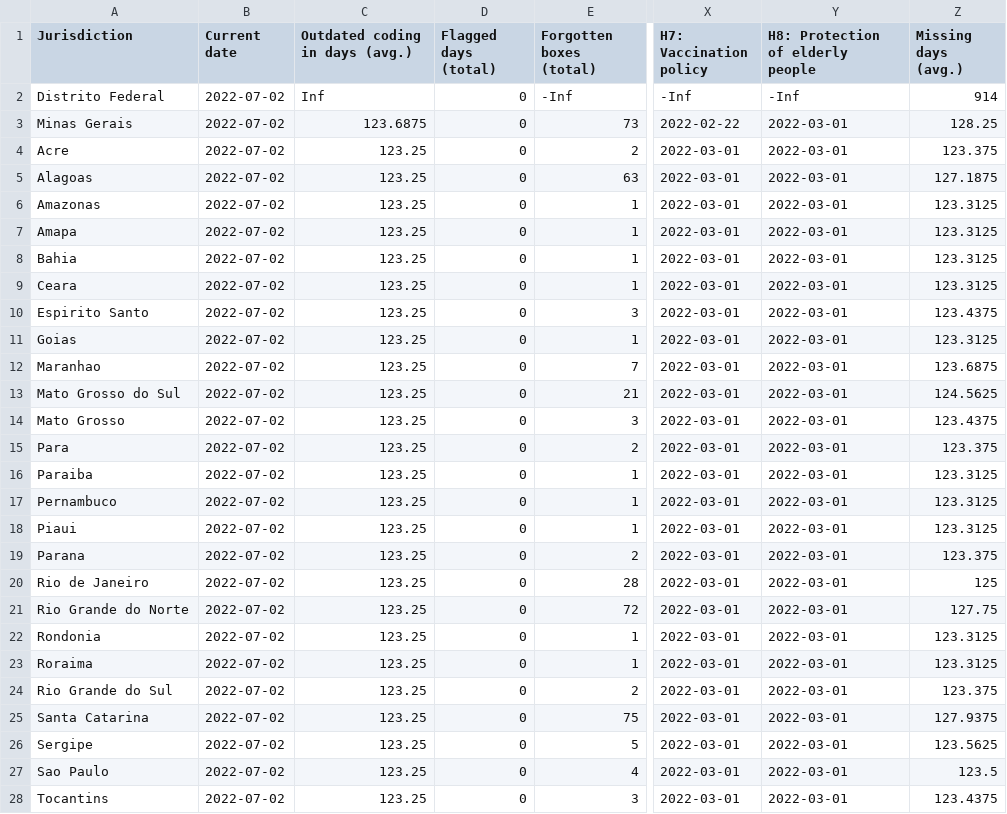
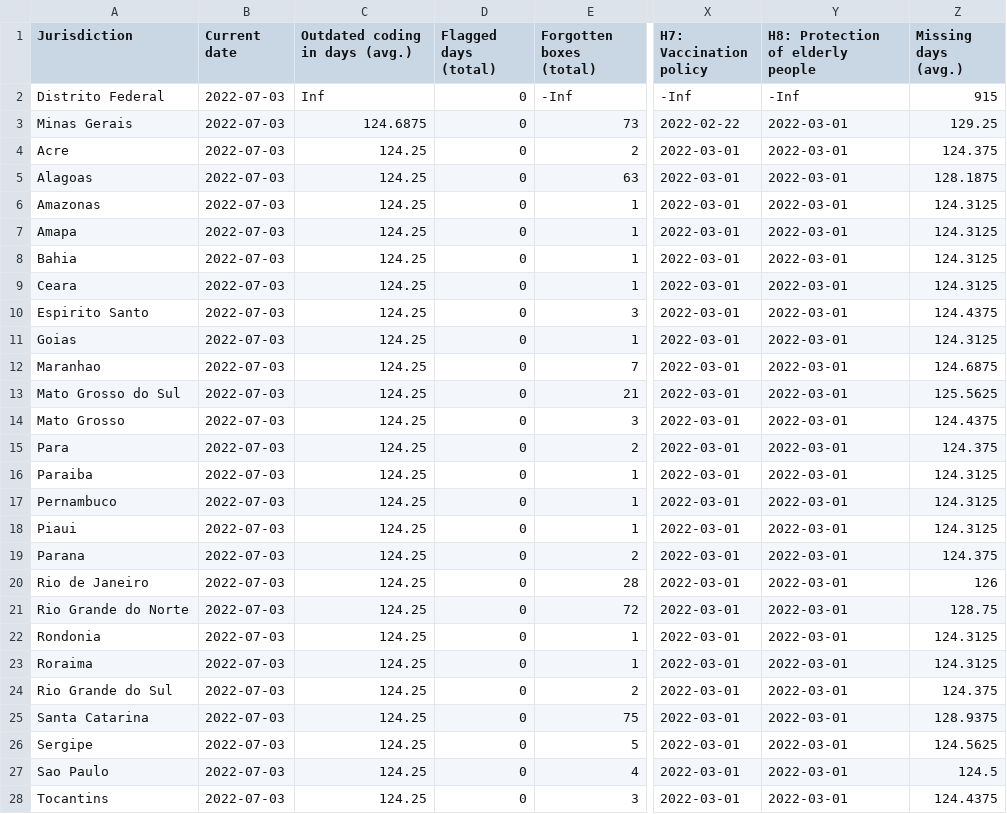
Before and after one commit to tatlowhelen/covid-policy-scratchpad, a CSV file: OxCGRT_coverage_status/BRA_OxCGRT_coverage_status.csv, drawn as a sheet; only a part is shown, gaps mark what is left out; the diff covers the shown part only; the diff names each change by its address in the sheet, - before the commit and + after, or states it on an @@ line.

```diff
--- a/OxCGRT_coverage_status/BRA_OxCGRT_coverage_status.csv
+++ b/OxCGRT_coverage_status/BRA_OxCGRT_coverage_status.csv
-B2:B28 (Current date): 2022-07-02
+B2:B28 (Current date): 2022-07-03
-Z2 (Missing days (avg.)): 914
+Z2 (Missing days (avg.)): 915
-C3 (Outdated coding in days (avg.)): 123.6875
+C3 (Outdated coding in days (avg.)): 124.6875
-Z3 (Missing days (avg.)): 128.25
+Z3 (Missing days (avg.)): 129.25
-C4:C28 (Outdated coding in days (avg.)): 123.25
+C4:C28 (Outdated coding in days (avg.)): 124.25
-Z4 (Missing days (avg.)): 123.375
+Z4 (Missing days (avg.)): 124.375
-Z5 (Missing days (avg.)): 127.1875
+Z5 (Missing days (avg.)): 128.1875
-Z6:Z9 (Missing days (avg.)): 123.3125
+Z6:Z9 (Missing days (avg.)): 124.3125
-Z10 (Missing days (avg.)): 123.4375
+Z10 (Missing days (avg.)): 124.4375
-Z11 (Missing days (avg.)): 123.3125
+Z11 (Missing days (avg.)): 124.3125
-Z12 (Missing days (avg.)): 123.6875
+Z12 (Missing days (avg.)): 124.6875
-Z13 (Missing days (avg.)): 124.5625
+Z13 (Missing days (avg.)): 125.5625
-Z14 (Missing days (avg.)): 123.4375
+Z14 (Missing days (avg.)): 124.4375
-Z15 (Missing days (avg.)): 123.375
+Z15 (Missing days (avg.)): 124.375
-Z16:Z18 (Missing days (avg.)): 123.3125
+Z16:Z18 (Missing days (avg.)): 124.3125
-Z19 (Missing days (avg.)): 123.375
+Z19 (Missing days (avg.)): 124.375
-Z20 (Missing days (avg.)): 125
+Z20 (Missing days (avg.)): 126
-Z21 (Missing days (avg.)): 127.75
+Z21 (Missing days (avg.)): 128.75
-Z22:Z23 (Missing days (avg.)): 123.3125
+Z22:Z23 (Missing days (avg.)): 124.3125
-Z24 (Missing days (avg.)): 123.375
+Z24 (Missing days (avg.)): 124.375
-Z25 (Missing days (avg.)): 127.9375
+Z25 (Missing days (avg.)): 128.9375
-Z26 (Missing days (avg.)): 123.5625
+Z26 (Missing days (avg.)): 124.5625
-Z27 (Missing days (avg.)): 123.5
+Z27 (Missing days (avg.)): 124.5
-Z28 (Missing days (avg.)): 123.4375
+Z28 (Missing days (avg.)): 124.4375
```
Also changed, not shown: 3 edited cells elsewhere in this file, OxCGRT_coverage_status/CAN_OxCGRT_coverage_status.csv, OxCGRT_coverage_status/CHN_OxCGRT_coverage_status.csv, 3 other files.
